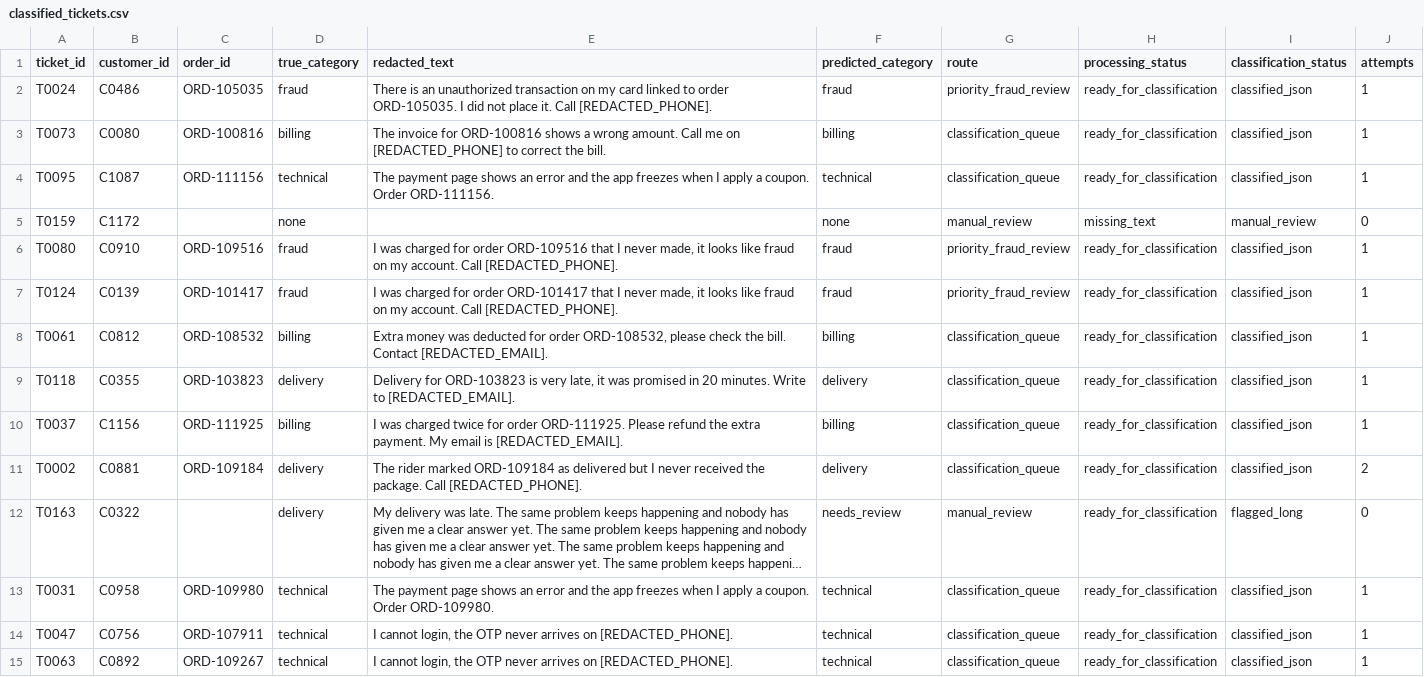
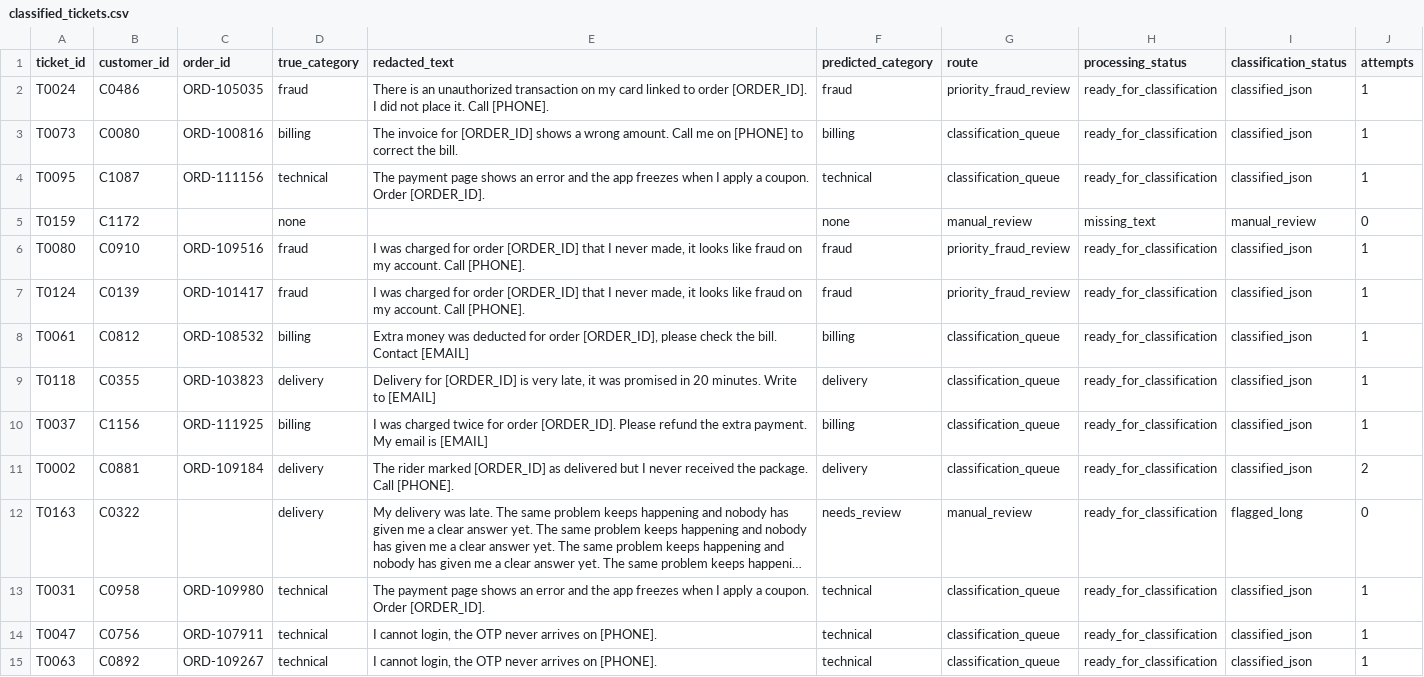
Before and after one commit to mohamedrafiq413-dotcom/instamart-customer-intelligence-copilot, a CSV file: data/clean/classified_tickets.csv, drawn as a sheet; only a part is shown; long unchanged cells end in …; the diff covers the shown part only; the diff names each change by its address in the sheet, - before the commit and + after, or states it on an @@ line.

Commit message:
Fix customer intelligence and support triage pipeline

```diff
--- a/data/clean/classified_tickets.csv
+++ b/data/clean/classified_tickets.csv
-E2 (redacted_text): …to order ORD-105035. I did not place it. Call [REDACTED_PHONE].
+E2 (redacted_text): …to order [ORDER_ID]. I did not place it. Call [PHONE].
-E3 (redacted_text): …invoice for ORD-100816 shows a wrong amount. Call me on [REDACTED_PHONE] to correct…
+E3 (redacted_text): …invoice for [ORDER_ID] shows a wrong amount. Call me on [PHONE] to correct…
-E4 (redacted_text): …coupon. Order ORD-111156.
+E4 (redacted_text): …coupon. Order [ORDER_ID].
-E6 (redacted_text): …for order ORD-109516 that I never made, it looks like fraud on my account. Call [REDACTED_PHONE].
+E6 (redacted_text): …for order [ORDER_ID] that I never made, it looks like fraud on my account. Call [PHONE].
-E7 (redacted_text): …for order ORD-101417 that I never made, it looks like fraud on my account. Call [REDACTED_PHONE].
+E7 (redacted_text): …for order [ORDER_ID] that I never made, it looks like fraud on my account. Call [PHONE].
-E8 (redacted_text): …for order ORD-108532, please check the bill. Contact [REDACTED_EMAIL].
+E8 (redacted_text): …for order [ORDER_ID], please check the bill. Contact [EMAIL]
-E9 (redacted_text): Delivery for ORD-103823 is very late, it was promised in 20 minutes. Write to [REDACTED_EMAIL].
+E9 (redacted_text): Delivery for [ORDER_ID] is very late, it was promised in 20 minutes. Write to [EMAIL]
-E10 (redacted_text): …for order ORD-111925. Please refund the extra payment. My email is [REDACTED_EMAIL].
+E10 (redacted_text): …for order [ORDER_ID]. Please refund the extra payment. My email is [EMAIL]
-E11 (redacted_text): …rider marked ORD-109184 as delivered but I never received the package. Call [REDACTED_PHONE].
+E11 (redacted_text): …rider marked [ORDER_ID] as delivered but I never received the package. Call [PHONE].
-E13 (redacted_text): …coupon. Order ORD-109980.
+E13 (redacted_text): …coupon. Order [ORDER_ID].
-E14:E15 (redacted_text): …arrives on [REDACTED_PHONE].
+E14:E15 (redacted_text): …arrives on [PHONE].
```
Also changed, not shown: 144 edited cells elsewhere in this file, data/clean/processed_tickets.csv, outputs/retention_list.csv, 7 other files.
